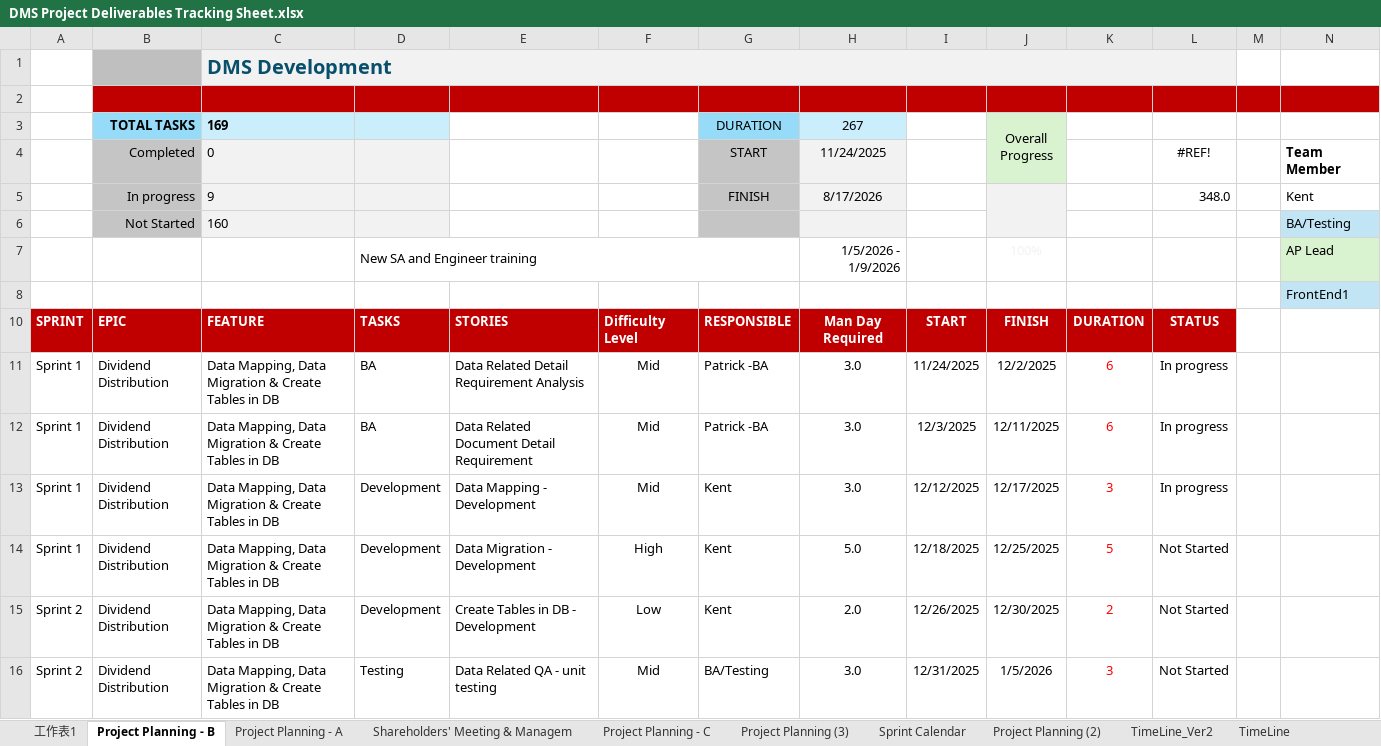
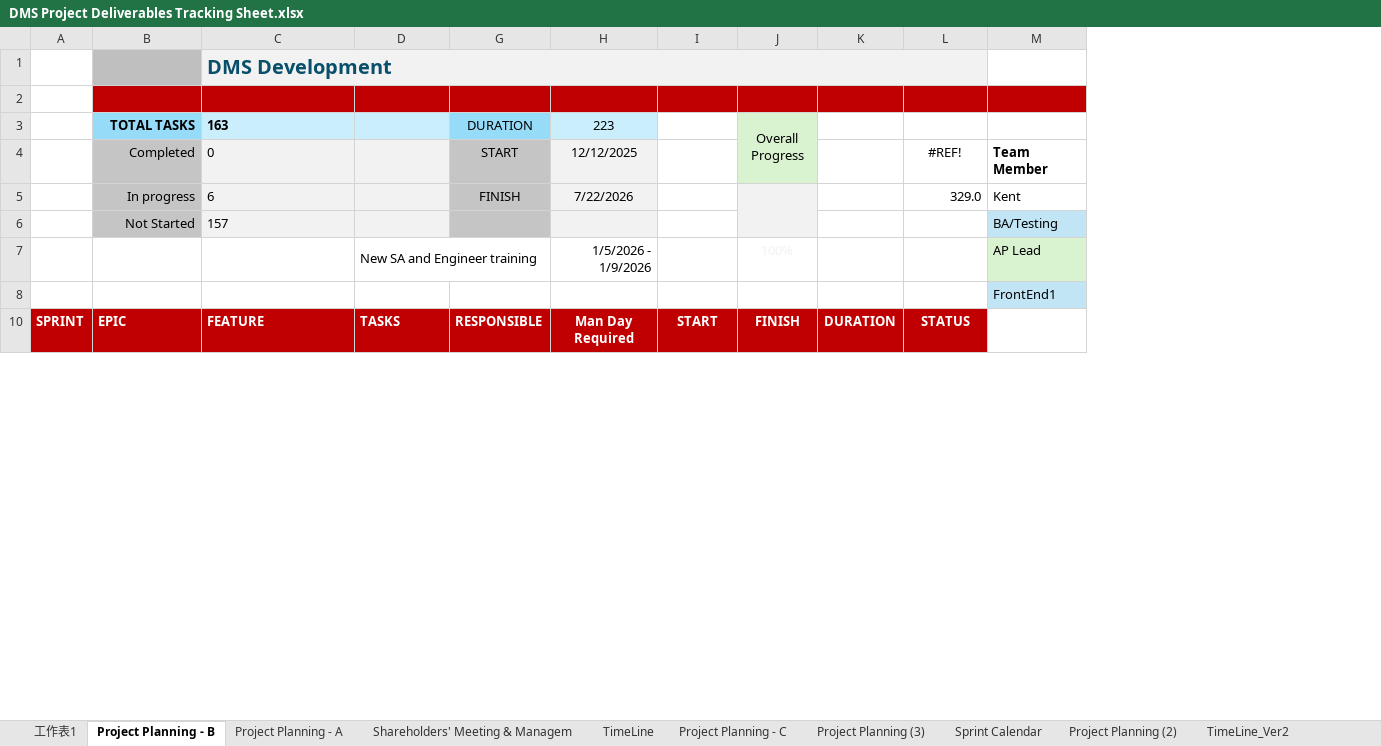
Before and after one commit to godxsdog/DmsSystem, an Excel workbook: DMS Project Deliverables Tracking Sheet.xlsx, sheet Project Planning - B, drawn as a sheet; only a part is shown; values as stored, in another font and other column widths than the file's, no borders; removed rows and columns are numbered as before the commit, all else as after; rows hold the shown columns only; the diff covers the shown part only; the diff names each change by its address in the sheet, - before the commit and + after, or states it on an @@ line.

```diff
--- a/DMS Project Deliverables Tracking Sheet.xlsx (sheet Project Planning - B)
+++ b/DMS Project Deliverables Tracking Sheet.xlsx (sheet Project Planning - B)
@@ sheet tab order changed: 工作表1 | Project Planning - B | Project Planning - A | Shareholders' Meeting & Managem | TimeLine | Project Planning - C | Project Planning (3) | Sprint Calendar | Project Planning (2) | TimeLine_Ver2 @@
@@ column E hidden, row 10: STORIES @@
@@ column F hidden, row 10: Difficulty Level @@
-column M, empty
-C3 (0): 169
+C3 (0): 163
-H3 (12/12/2025): 267
+H3 (12/12/2025): 223
-H4: 11/24/2025
+H4: 12/12/2025
-C5 (0): 9
+C5 (0): 6
-H5 (12/12/2025): 8/17/2026
+H5 (12/12/2025): 7/22/2026
-L5 (#REF!): 348.0
+L5 (#REF!): 329.0
-C6 (0): 160
+C6 (0): 157
-row 11: Sprint 1 | Dividend Distribution | Data Mapping, Data Migration & Create Tables in DB | BA | Data Related Detail Requirement Analysis | Mid | Patrick -BA | 3.0 | 11/24/2025 | 12/2/2025 | 6 | In progress
-row 12: Sprint 1 | Dividend Distribution | Data Mapping, Data Migration & Create Tables in DB | BA | Data Related Document Detail Requirement | Mid | Patrick -BA | 3.0 | 12/3/2025 | 12/11/2025 | 6 | In progress
-row 13: Sprint 1 | Dividend Distribution | Data Mapping, Data Migration & Create Tables in DB | Development | Data Mapping - Development | Mid | Kent | 3.0 | 12/12/2025 | 12/17/2025 | 3 | In progress
-row 14: Sprint 1 | Dividend Distribution | Data Mapping, Data Migration & Create Tables in DB | Development | Data Migration - Development | High | Kent | 5.0 | 12/18/2025 | 12/25/2025 | 5 | Not Started
-row 15: Sprint 2 | Dividend Distribution | Data Mapping, Data Migration & Create Tables in DB | Development | Create Tables in DB - Development | Low | Kent | 2.0 | 12/26/2025 | 12/30/2025 | 2 | Not Started
-row 16: Sprint 2 | Dividend Distribution | Data Mapping, Data Migration & Create Tables in DB | Testing | Data Related QA - unit testing | Mid | BA/Testing | 3.0 | 12/31/2025 | 1/5/2026 | 3 | Not Started
```
Also changed, not shown: 1 added row, 1 removed row, 300 edited cells and cell formats elsewhere in this sheet, sheet TimeLine, sheet Project Planning - C, sheet 工作表1, formulas that keep their value, hidden cells, 1 other file.
